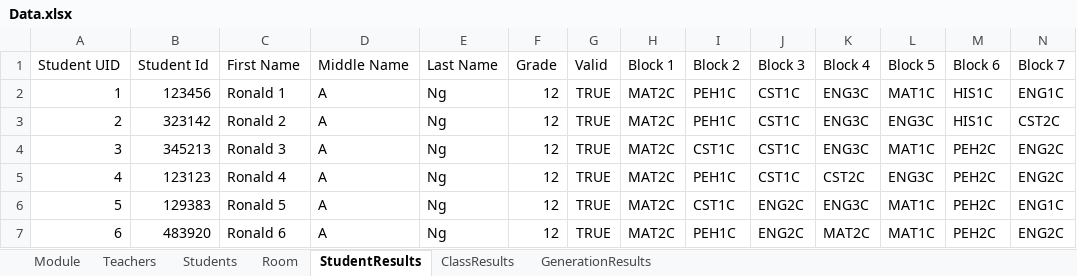
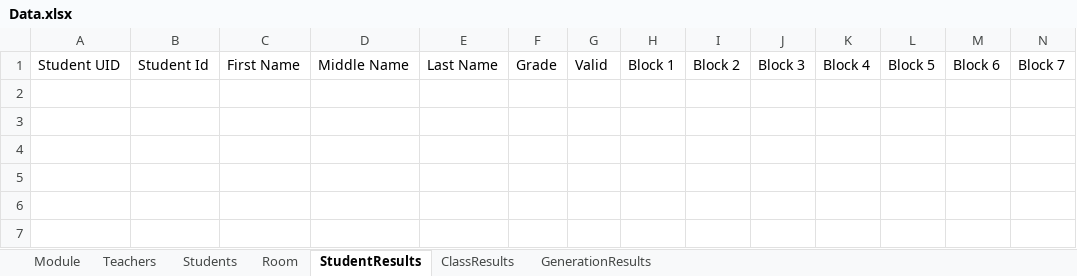
Before and after one commit to lazypanda10117/Auto-Class-Scheduler, an Excel workbook: Data.xlsx, sheet StudentResults, drawn as a sheet; values as stored, in another font and other column widths than the file's, no borders; the diff names each change by its address in the sheet, - before the commit and + after, or states it on an @@ line.

Commit message:
Improved a possible problem and reorganised sections of code
Problem: Student's schedule has replicate blocks
Code Reorganised:  schedule calculte score functions.

```diff
--- a/Data.xlsx (sheet StudentResults)
+++ b/Data.xlsx (sheet StudentResults)
-row 2: 1 | 123456 | Ronald 1 | A | Ng | 12 | TRUE | MAT2C | PEH1C | CST1C | ENG3C | MAT1C | HIS1C | ENG1C
-row 3: 2 | 323142 | Ronald 2 | A | Ng | 12 | TRUE | MAT2C | PEH1C | CST1C | ENG3C | ENG3C | HIS1C | CST2C
-row 4: 3 | 345213 | Ronald 3 | A | Ng | 12 | TRUE | MAT2C | CST1C | CST1C | ENG3C | MAT1C | PEH2C | ENG2C
-row 5: 4 | 123123 | Ronald 4 | A | Ng | 12 | TRUE | MAT2C | PEH1C | CST1C | CST2C | ENG3C | PEH2C | ENG2C
-row 6: 5 | 129383 | Ronald 5 | A | Ng | 12 | TRUE | MAT2C | CST1C | ENG2C | ENG3C | MAT1C | PEH2C | ENG1C
-row 7: 6 | 483920 | Ronald 6 | A | Ng | 12 | TRUE | MAT2C | PEH1C | ENG2C | MAT2C | MAT1C | PEH2C | ENG2C
```
Also changed, not shown: sheet GenerationResults, sheet ClassResults, 6 other files.
